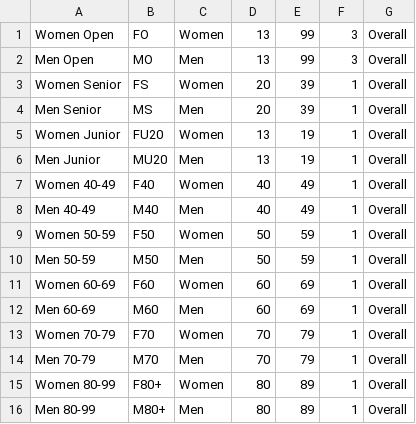
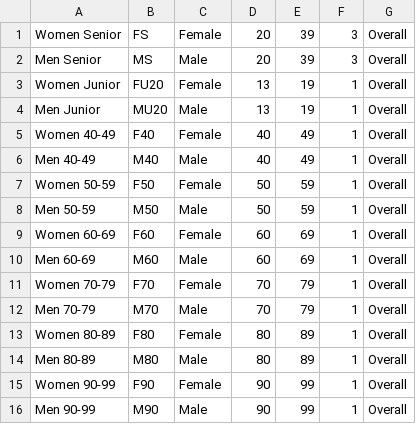
Before and after one commit to grahamkirby/race-timing, a CSV file: src/main/resources/individual_race/st_andrews/2025/input/categories_prize_individual_senior.csv, drawn as a sheet.

```diff
--- a/src/main/resources/individual_race/st_andrews/2025/input/categories_prize_individual_senior.csv
+++ b/src/main/resources/individual_race/st_andrews/2025/input/categories_prize_individual_senior.csv
@@ -1,16 +1,16 @@
-Women Open,FO,Women,13,99,3,Overall
-Men Open,MO,Men,13,99,3,Overall
-Women Senior,FS,Women,20,39,1,Overall
-Men Senior,MS,Men,20,39,1,Overall
-Women Junior,FU20,Women,13,19,1,Overall
-Men Junior,MU20,Men,13,19,1,Overall
-Women 40-49,F40,Women,40,49,1,Overall
-Men 40-49,M40,Men,40,49,1,Overall
-Women 50-59,F50,Women,50,59,1,Overall
-Men 50-59,M50,Men,50,59,1,Overall
-Women 60-69,F60,Women,60,69,1,Overall
-Men 60-69,M60,Men,60,69,1,Overall
-Women 70-79,F70,Women,70,79,1,Overall
-Men 70-79,M70,Men,70,79,1,Overall
-Women 80-99,F80+,Women,80,89,1,Overall
-Men 80-99,M80+,Men,80,89,1,Overall
+Women Senior,FS,Female,20,39,3,Overall
+Men Senior,MS,Male,20,39,3,Overall
+Women Junior,FU20,Female,13,19,1,Overall
+Men Junior,MU20,Male,13,19,1,Overall
+Women 40-49,F40,Female,40,49,1,Overall
+Men 40-49,M40,Male,40,49,1,Overall
+Women 50-59,F50,Female,50,59,1,Overall
+Men 50-59,M50,Male,50,59,1,Overall
+Women 60-69,F60,Female,60,69,1,Overall
+Men 60-69,M60,Male,60,69,1,Overall
+Women 70-79,F70,Female,70,79,1,Overall
+Men 70-79,M70,Male,70,79,1,Overall
+Women 80-89,F80,Female,80,89,1,Overall
+Men 80-89,M80,Male,80,89,1,Overall
+Women 90-99,F90,Female,90,99,1,Overall
+Men 90-99,M90,Male,90,99,1,Overall
```
Also changed, not shown: src/main/resources/individual_race/giffordtown/2025/input/categories_prize_individual_senior.csv, src/main/resources/individual_race/hill_of_tarvit/2025/input/categories_prize_individual_senior.csv, 22 other files.
